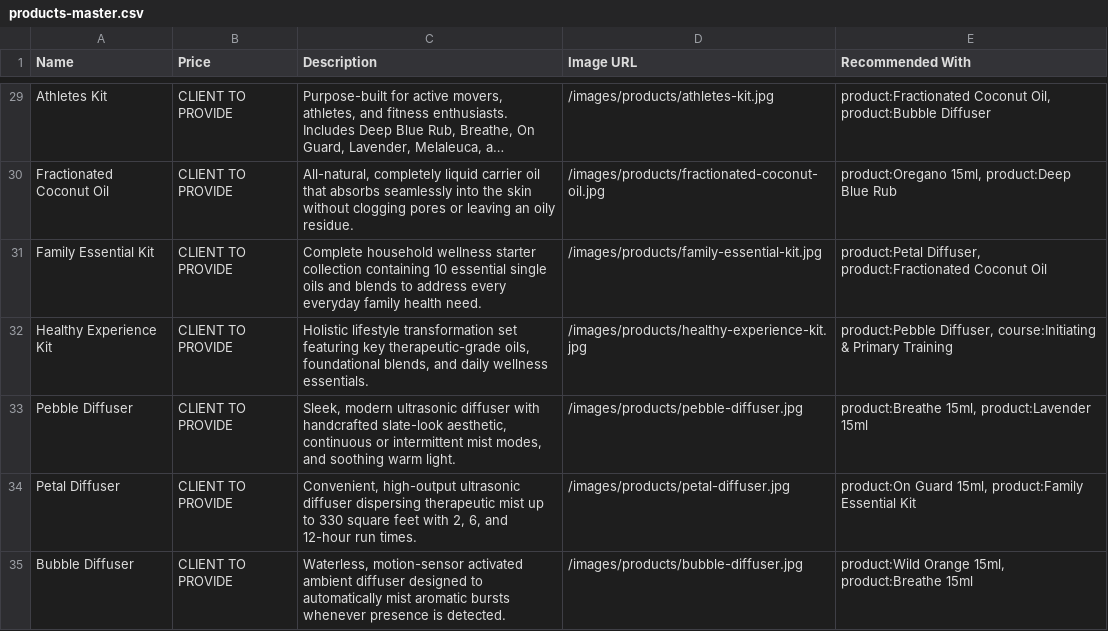
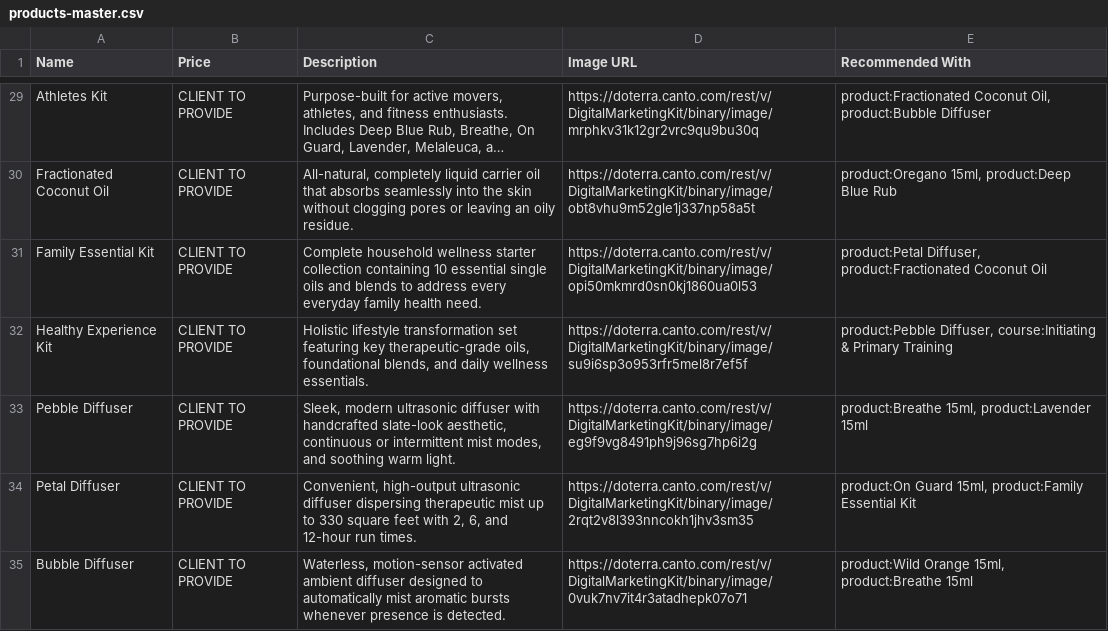
Before and after one commit to ShubhamGangari/Harmony_Main, a CSV file: public/data/products-master.csv, drawn as a sheet; only a part is shown, gaps mark what is left out; long unchanged cells end in …; the diff covers the shown part only; the diff names each change by its address in the sheet, - before the commit and + after, or states it on an @@ line.

Commit message:
Use direct Canto product image URLs and remove local images from repository

```diff
--- a/public/data/products-master.csv
+++ b/public/data/products-master.csv
-D29 (Image URL): /images/products/athletes-kit.jpg
+D29 (Image URL): https://doterra.canto.com/rest/v/DigitalMarketingKit/binary/image/mrphkv31k12gr2vrc9qu9bu30q
-D30 (Image URL): /images/products/fractionated-coconut-oil.jpg
+D30 (Image URL): https://doterra.canto.com/rest/v/DigitalMarketingKit/binary/image/obt8vhu9m52gle1j337np58a5t
-D31 (Image URL): /images/products/family-essential-kit.jpg
+D31 (Image URL): https://doterra.canto.com/rest/v/DigitalMarketingKit/binary/image/opi50mkmrd0sn0kj1860ua0l53
-D32 (Image URL): /images/products/healthy-experience-kit.jpg
+D32 (Image URL): https://doterra.canto.com/rest/v/DigitalMarketingKit/binary/image/su9i6sp3o953rfr5mel8r7ef5f
-D33 (Image URL): /images/products/pebble-diffuser.jpg
+D33 (Image URL): https://doterra.canto.com/rest/v/DigitalMarketingKit/binary/image/eg9f9vg8491ph9j96sg7hp6i2g
-D34 (Image URL): /images/products/petal-diffuser.jpg
+D34 (Image URL): https://doterra.canto.com/rest/v/DigitalMarketingKit/binary/image/2rqt2v8l393nncokh1jhv3sm35
-D35 (Image URL): /images/products/bubble-diffuser.jpg
+D35 (Image URL): https://doterra.canto.com/rest/v/DigitalMarketingKit/binary/image/0vuk7nv7it4r3atadhepk07o71
```
Also changed, not shown: 24 edited cells elsewhere in this file, 27 other files.
